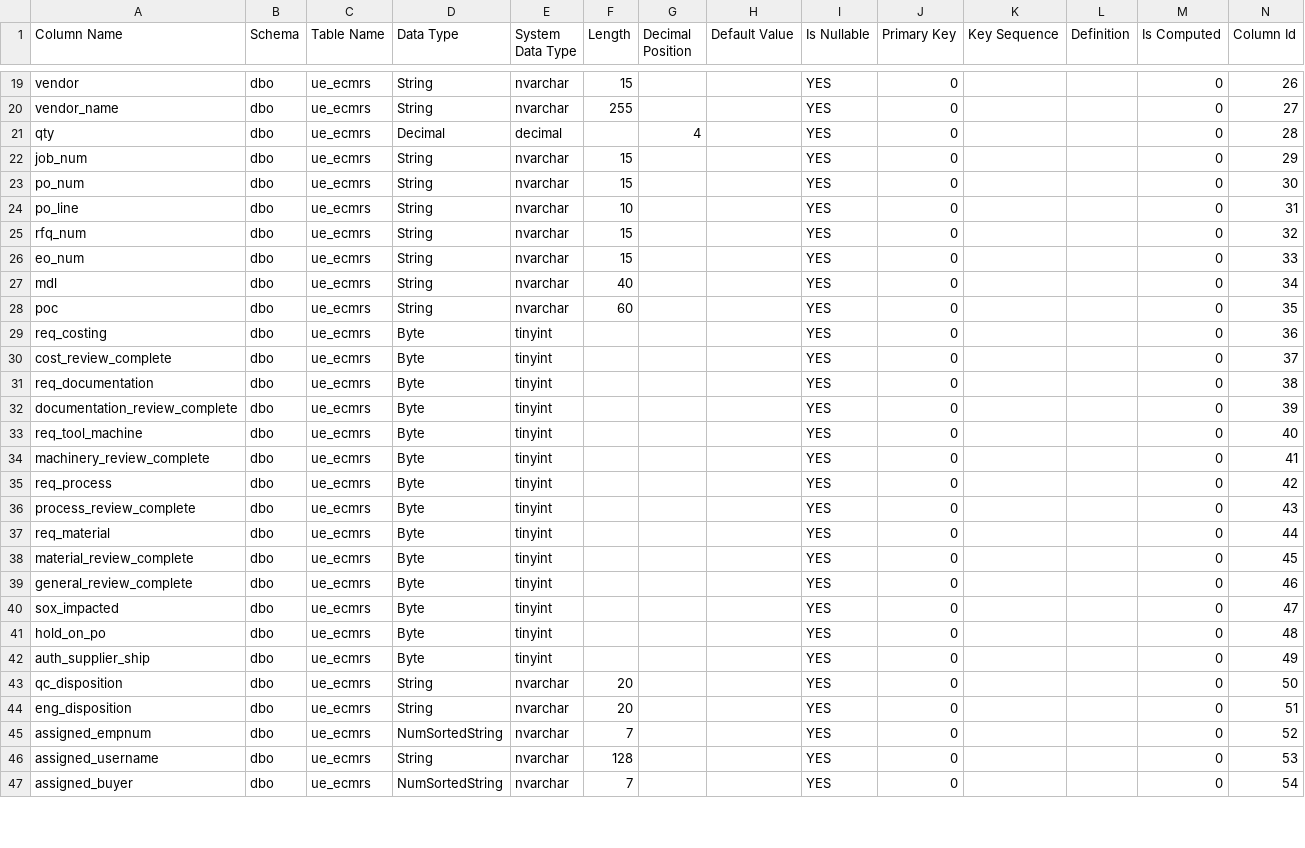
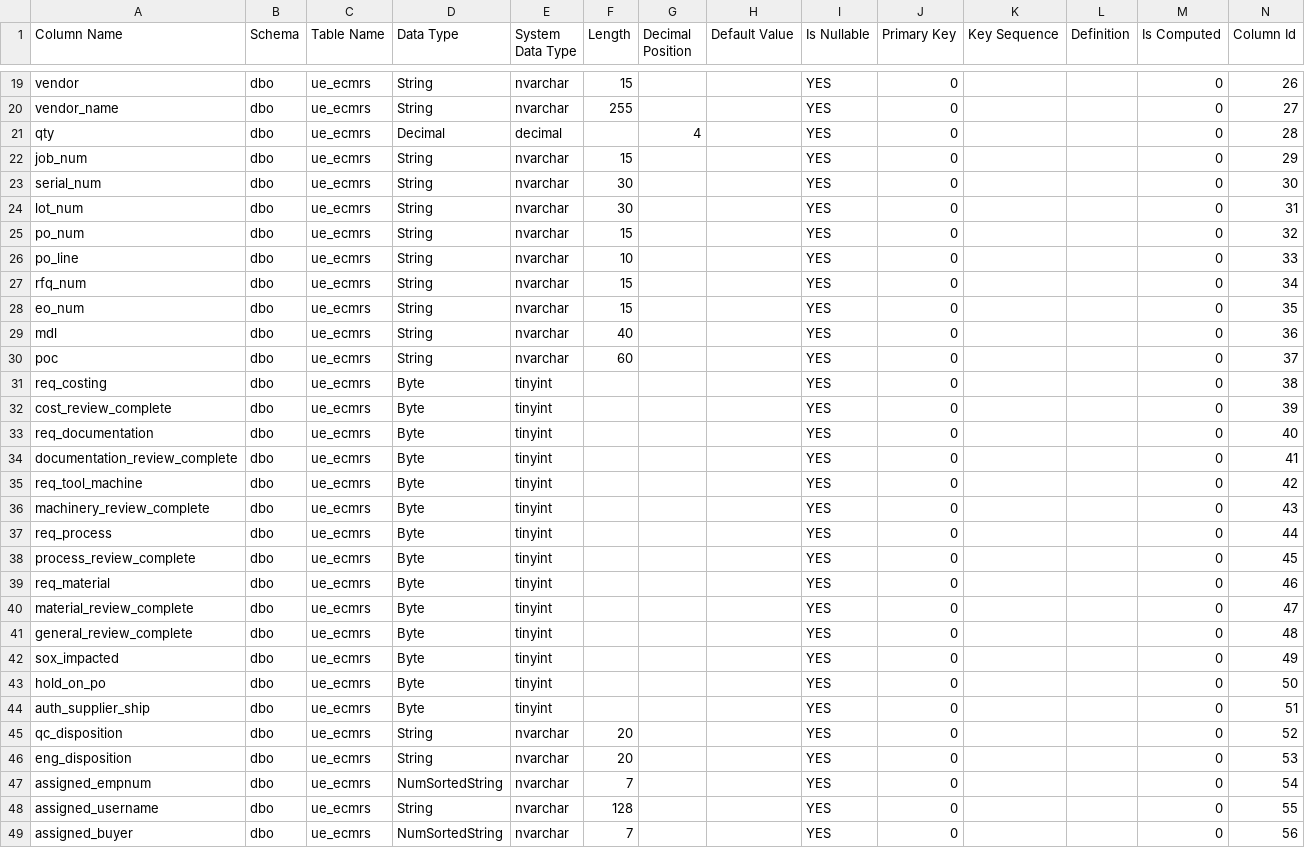
Before and after one commit to Enflite/eCMRs, a CSV file: exports/ecmrs_sql_columns_import.csv, drawn as a sheet; only a part is shown, gaps mark what is left out; addresses are those after the commit; the diff covers the shown part only; the diff names each change by its address in the sheet, - before the commit and + after, or states it on an @@ line.

```diff
--- a/exports/ecmrs_sql_columns_import.csv
+++ b/exports/ecmrs_sql_columns_import.csv
+row 23: serial_num | dbo | ue_ecmrs | String | nvarchar | 30 |  |  | YES | 0 |  |  | 0 | 30
+row 24: lot_num | dbo | ue_ecmrs | String | nvarchar | 30 |  |  | YES | 0 |  |  | 0 | 31
-N25 (Column Id): 30
+N25 (Column Id): 32
-N26 (Column Id): 31
+N26 (Column Id): 33
-N27 (Column Id): 32
+N27 (Column Id): 34
-N28 (Column Id): 33
+N28 (Column Id): 35
-N29 (Column Id): 34
+N29 (Column Id): 36
-N30 (Column Id): 35
+N30 (Column Id): 37
-N31 (Column Id): 36
+N31 (Column Id): 38
-N32 (Column Id): 37
+N32 (Column Id): 39
-N33 (Column Id): 38
+N33 (Column Id): 40
-N34 (Column Id): 39
+N34 (Column Id): 41
-N35 (Column Id): 40
+N35 (Column Id): 42
-N36 (Column Id): 41
+N36 (Column Id): 43
-N37 (Column Id): 42
+N37 (Column Id): 44
-N38 (Column Id): 43
+N38 (Column Id): 45
-N39 (Column Id): 44
+N39 (Column Id): 46
-N40 (Column Id): 45
+N40 (Column Id): 47
-N41 (Column Id): 46
+N41 (Column Id): 48
-N42 (Column Id): 47
+N42 (Column Id): 49
-N43 (Column Id): 48
+N43 (Column Id): 50
-N44 (Column Id): 49
+N44 (Column Id): 51
-N45 (Column Id): 50
+N45 (Column Id): 52
-N46 (Column Id): 51
+N46 (Column Id): 53
-N47 (Column Id): 52
+N47 (Column Id): 54
-N48 (Column Id): 53
+N48 (Column Id): 55
-N49 (Column Id): 54
+N49 (Column Id): 56
```
Also changed, not shown: 22 edited cells elsewhere in this file, exports/ecmrs_ido_properties.csv, exports/ecmrs_ido_properties_import.csv, 4 other files.
